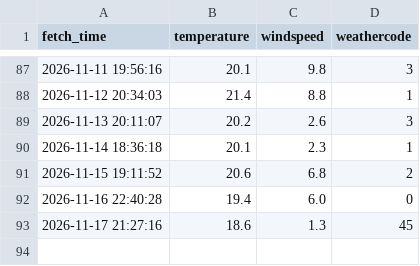
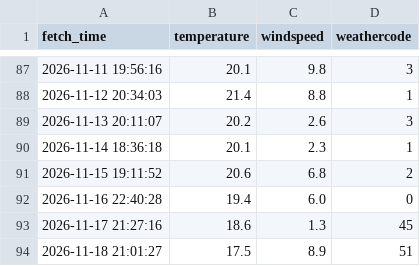
Before and after one commit to mrxie0833/weather, a CSV file: weather_data.csv, drawn as a sheet; only a part is shown, gaps mark what is left out; the diff names each change by its address in the sheet, - before the commit and + after, or states it on an @@ line.

```diff
--- a/weather_data.csv
+++ b/weather_data.csv
+row 94: 2026-11-18 21:01:27 | 17.5 | 8.9 | 51
```
Also changed, not shown: 1 other file.
